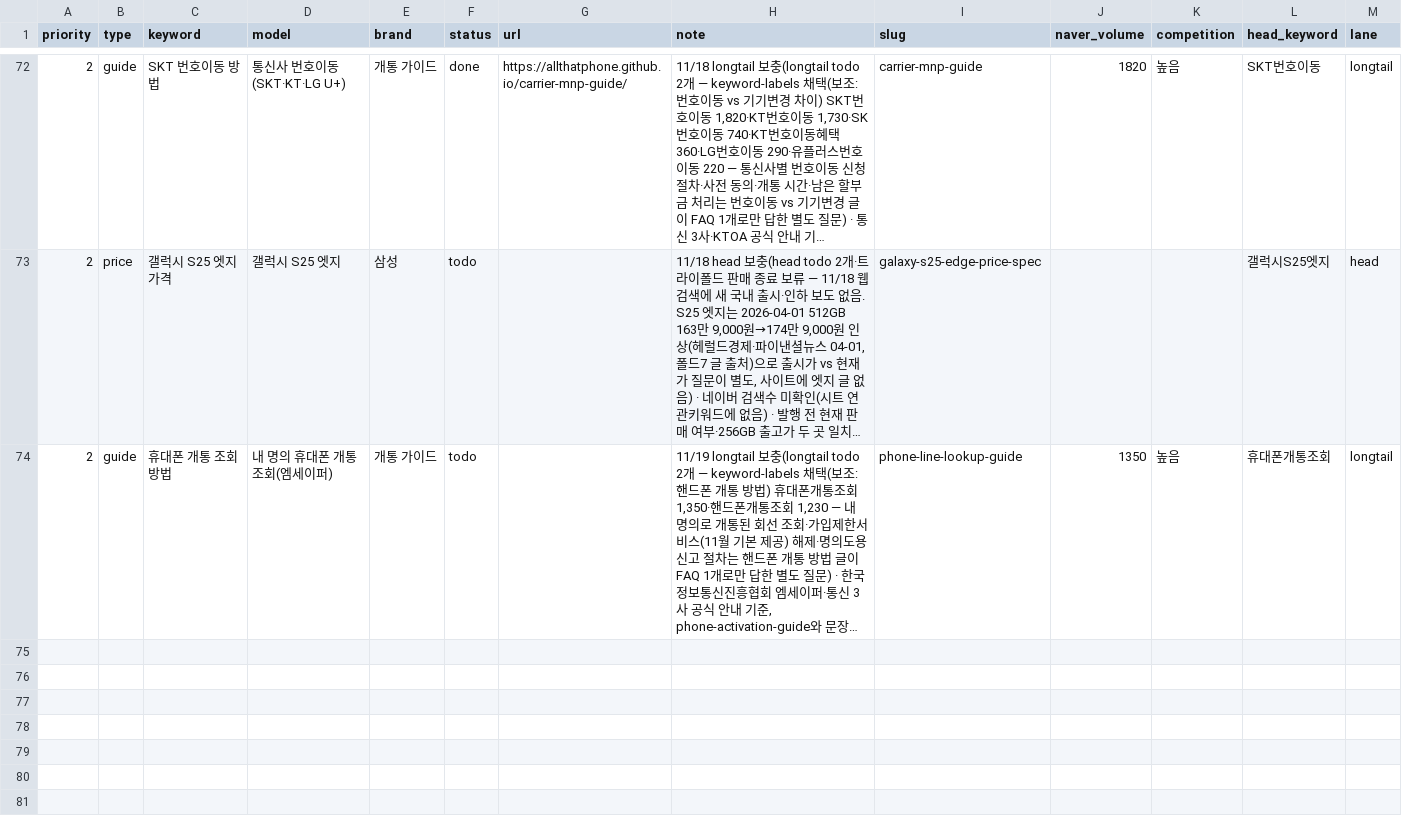
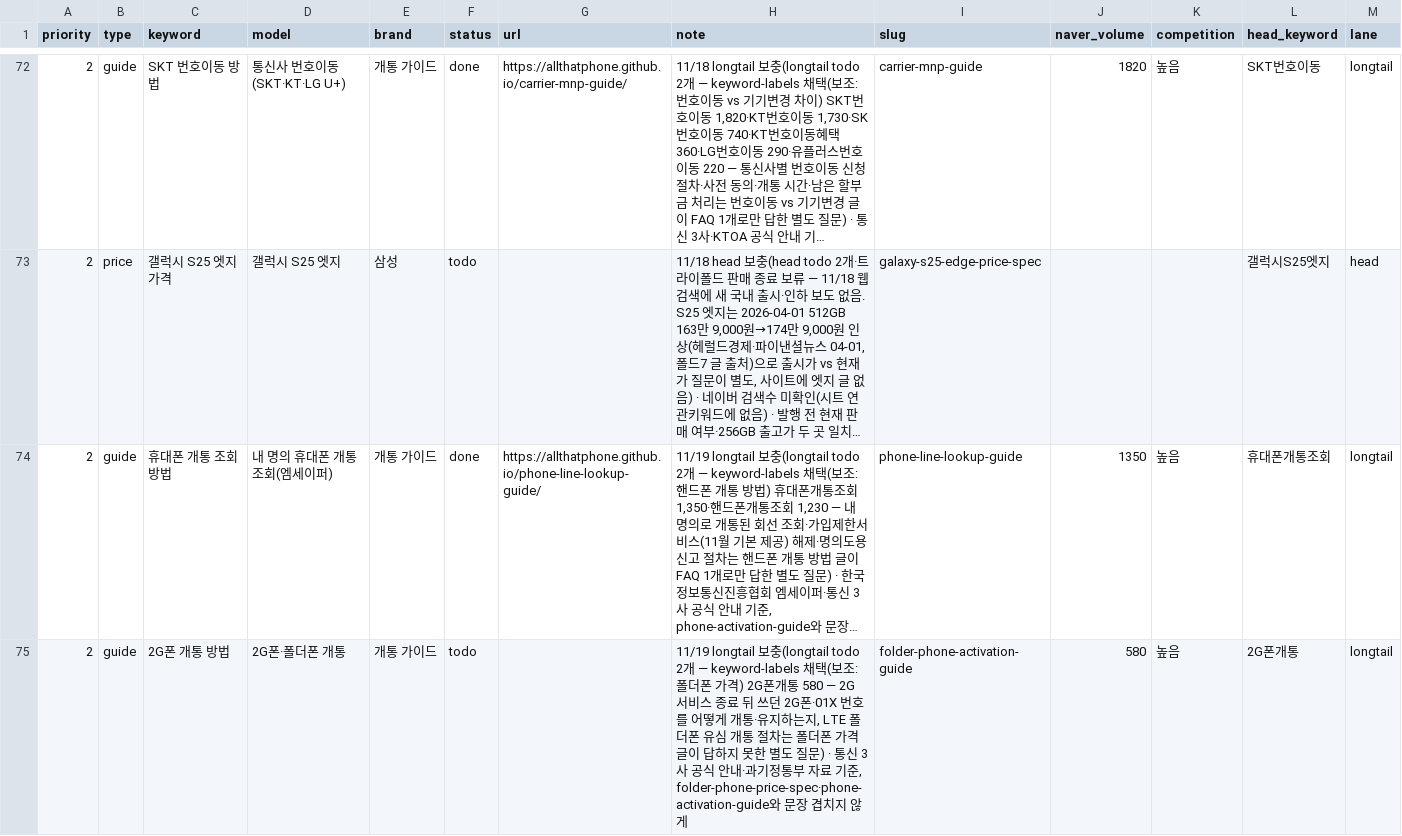
Before and after one commit to allthatphone/allthatphone.github.io, a CSV file: ops/keywords.csv, drawn as a sheet; only a part is shown, gaps mark what is left out; long unchanged cells end in …; the diff names each change by its address in the sheet, - before the commit and + after, or states it on an @@ line.

```diff
--- a/ops/keywords.csv
+++ b/ops/keywords.csv
-F74 (status): todo
+F74 (status): done
-G74 (url): (empty)
+G74 (url): https://allthatphone.github.io/phone-line-lookup-guide/
+row 75: 2 | guide | 2G폰 개통 방법 | 2G폰·폴더폰 개통 | 개통 가이드 | todo |  | 11/19 longtail 보충(longtail todo 2개 — keyword-labels 채택(보조: 폴더폰 가격) 2G폰개통 580 — 2G 서비스 종료 뒤 쓰던 2G폰·01X 번호를 어떻게 개통·유지하는지, LTE 폴더폰 유심 개통 절차는 폴더폰 가격 글이 답하지 못한 별도 질문) · 통신 3사 공식 안내·과기정통부 자료 기준, folder-phone-price-spec·phone-activation-guide와 문장 겹치지 않게 | folder-phone-activation-guide | 580 | 높음 | 2G폰개통 | longtail
```
Also changed, not shown: 4 other files.
